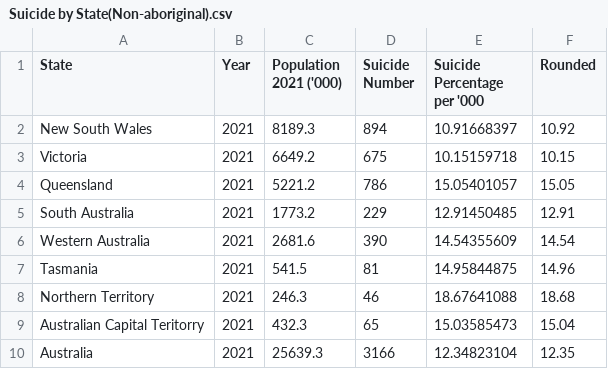
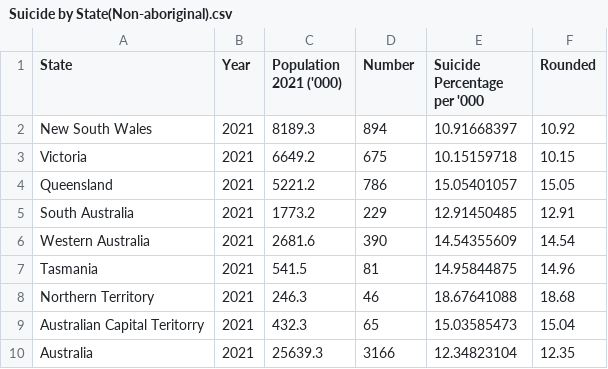
Before and after one commit to peiyingchong/FIT3179_Visualisation2, a CSV file: Suicide by State(Non-aboriginal).csv, drawn as a sheet.

Commit message:
Update Suicide by State(Non-aboriginal).csv

```diff
--- a/Suicide by State(Non-aboriginal).csv
+++ b/Suicide by State(Non-aboriginal).csv
@@ -1,2 +1,2 @@
-State,Year,Population 2021 ('000),Suicide Number,Suicide Percentage per '000,Rounded
+State,Year,Population 2021 ('000),Number,Suicide Percentage per '000,Rounded
 New South Wales,2021,8189.3,894,10.91668397,10.92
```
